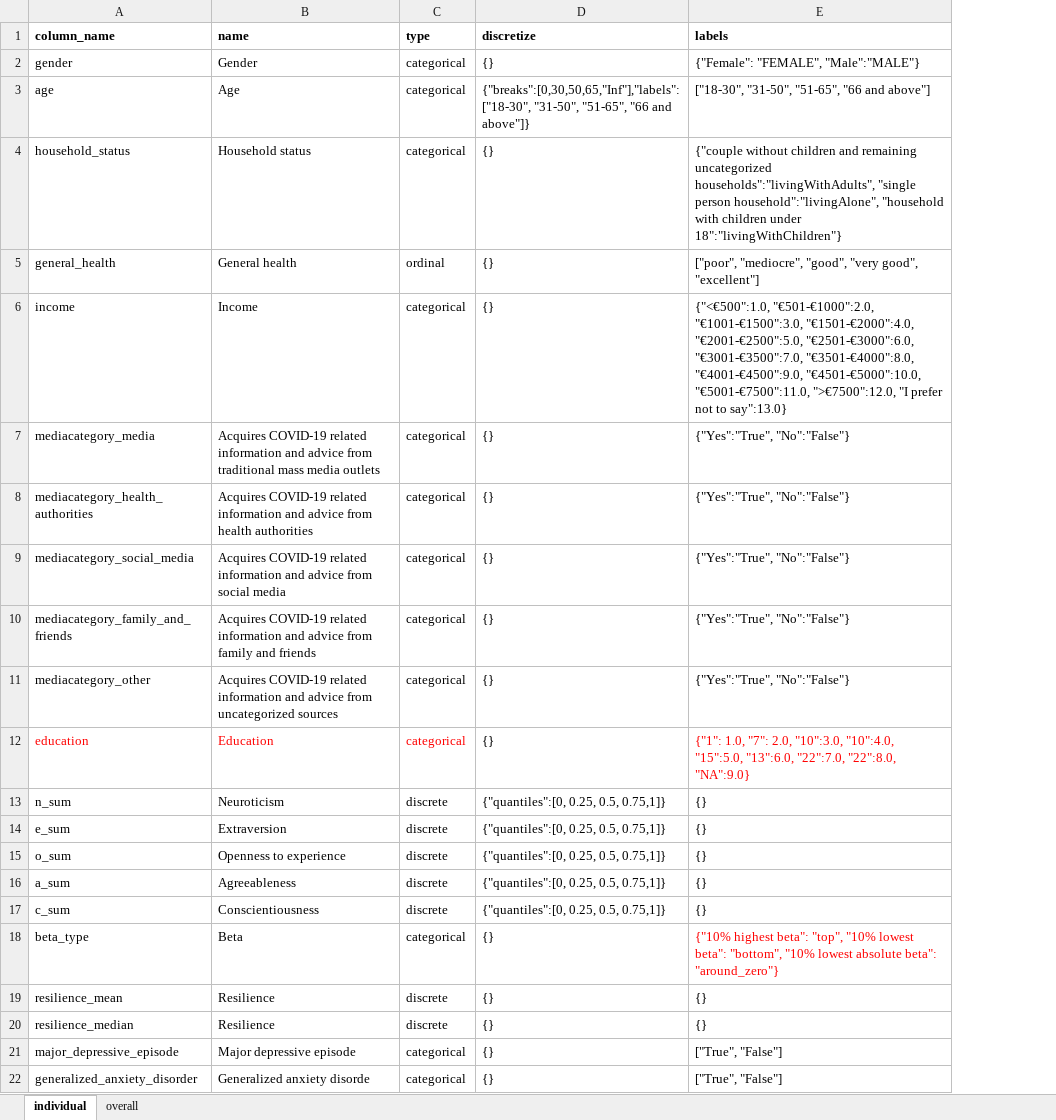
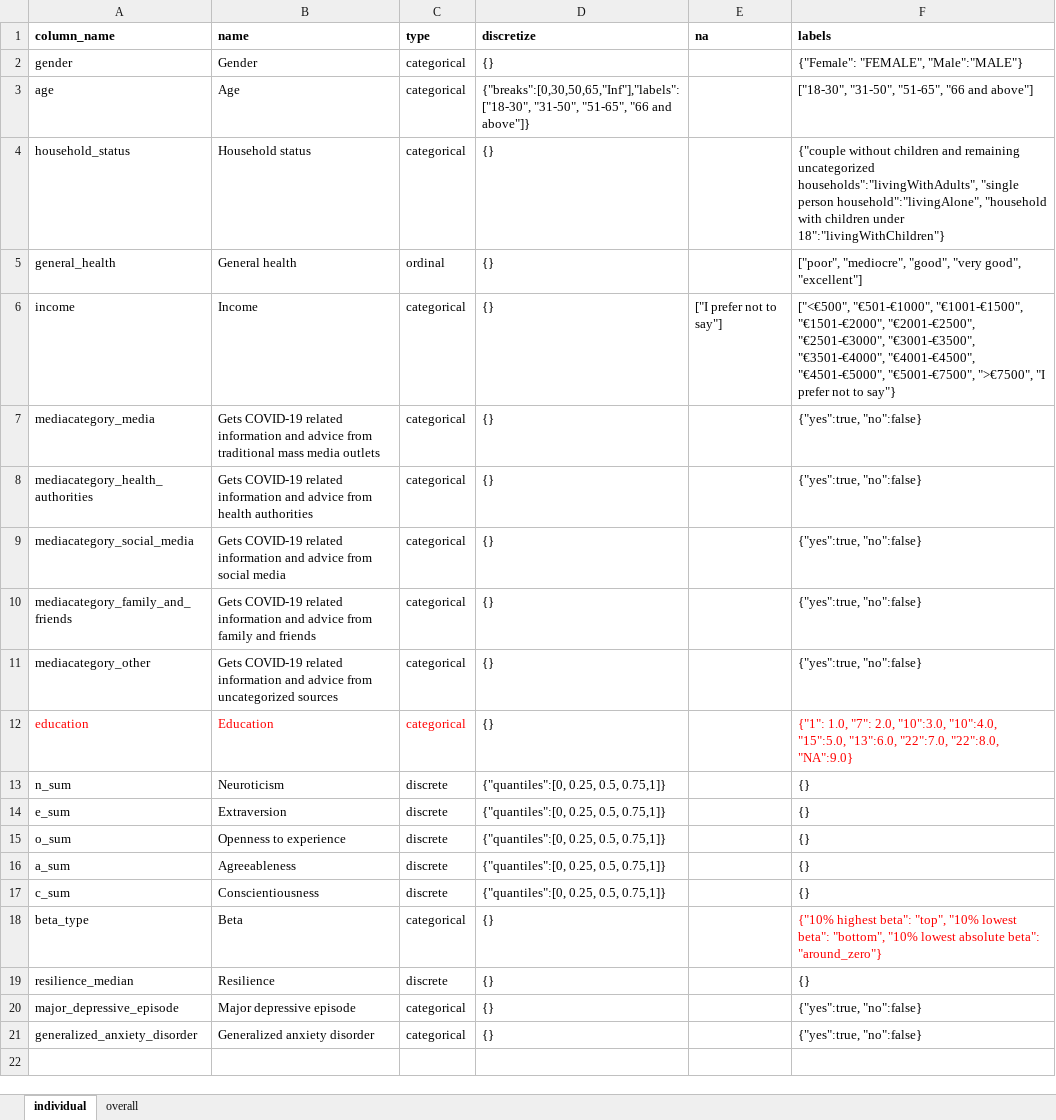
Before and after one commit to molgenis/covid19-qol-modelling, an Excel workbook: processing_table.xlsx, sheet individual, drawn as a sheet; values as stored, in another font and other column widths than the file's, no borders; table styles not drawn; removed rows and columns are numbered as before the commit, all else as after; the diff names each change by its address in the sheet, - before the commit and + after, or states it on an @@ line.

Commit message:
Updated tables etc

```diff
--- a/processing_table.xlsx (sheet individual)
+++ b/processing_table.xlsx (sheet individual)
+column E (na), row 6: ["I prefer not to say"]
-F6 (labels): {"<€500":1.0, "€501-€1000":2.0, "€1001-€1500":3.0, "€1501-€2000":4.0, "€2001-€2500":5.0, "€2501-€3000":6.0, "€3001-€3500":7.0, "€3501-€4000":8.0, "€4001-€4500":9.0, "€4501-€5000":10.0, "€5001-€7500":11.0, ">€7500":12.0, "I prefer not to say":13.0}
+F6 (labels): ["<€500", "€501-€1000", "€1001-€1500", "€1501-€2000", "€2001-€2500", "€2501-€3000", "€3001-€3500", "€3501-€4000", "€4001-€4500", "€4501-€5000", "€5001-€7500", ">€7500", "I prefer not to say"}
-B7 (name): Acquires COVID-19 related…
+B7 (name): Gets COVID-19 related…
-F7:F11 (labels): {"Yes":"True", "No":"False"}
+F7:F11 (labels): {"yes":true, "no":false}
-B8 (name): Acquires COVID-19 related…
+B8 (name): Gets COVID-19 related…
-B9 (name): Acquires COVID-19 related…
+B9 (name): Gets COVID-19 related…
-B10 (name): Acquires COVID-19 related…
+B10 (name): Gets COVID-19 related…
-B11 (name): Acquires COVID-19 related…
+B11 (name): Gets COVID-19 related…
-row 19: resilience_mean | Resilience | discrete | {} | {}
-F20:F21 (labels): ["True", "False"]
+F20:F21 (labels): {"yes":true, "no":false}
-B21 (name): Generalized anxiety disorde
+B21 (name): Generalized anxiety disorder
```
Also changed, not shown: 1 other file.
